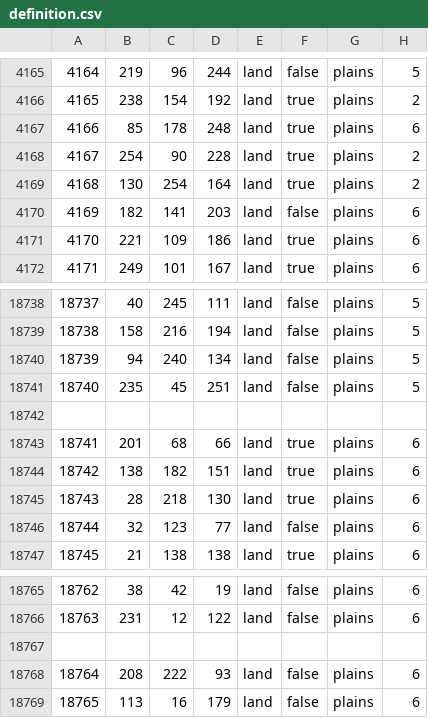
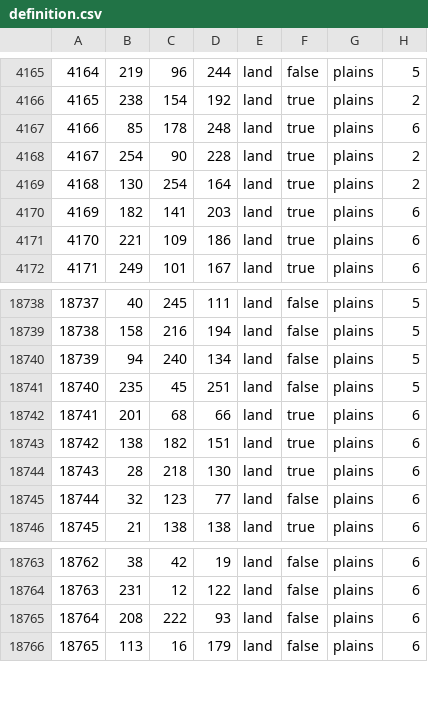
Before and after one commit to Yemven/thelastdaysofpoland, a CSV file: map/definition.csv, drawn as a sheet; only a part is shown, gaps mark what is left out; the diff covers the shown part only.

```diff
--- a/map/definition.csv
+++ b/map/definition.csv
@@ -4169,3 +4169,3 @@
 4168;130;254;164;land;true;plains;2
-4169;182;141;203;land;false;plains;6
+4169;182;141;203;land;true;plains;6
 4170;221;109;186;land;true;plains;6
@@ -18741,3 +18741,2 @@
 18740;235;45;251;land;false;plains;5
-
 18741;201;68;66;land;true;plains;6
@@ -18766,3 +18764,2 @@
 18763;231;12;122;land;false;plains;6
-
 18764;208;222;93;land;false;plains;6
```
Also changed, not shown: 18 added rows, 1 removed row and 3 edited cells elsewhere in this file, 8 other files.
